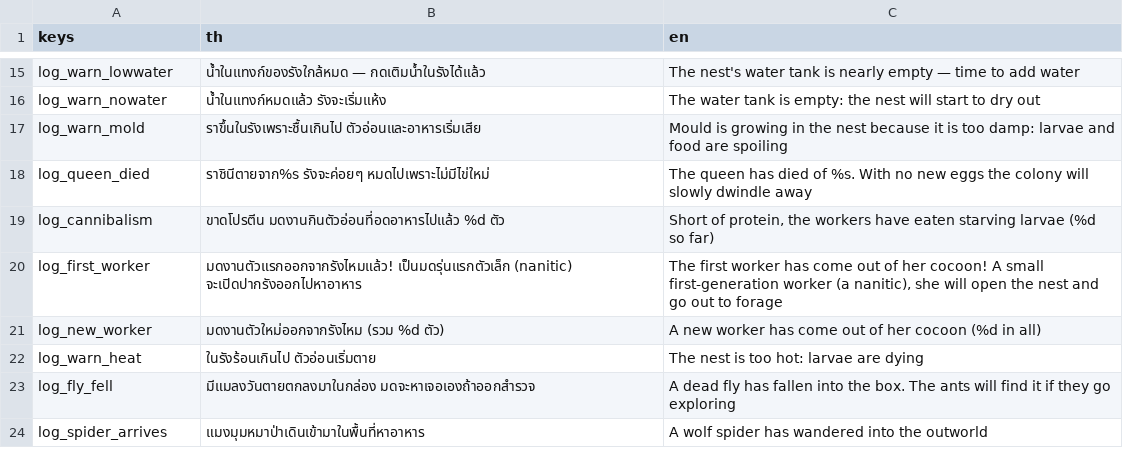
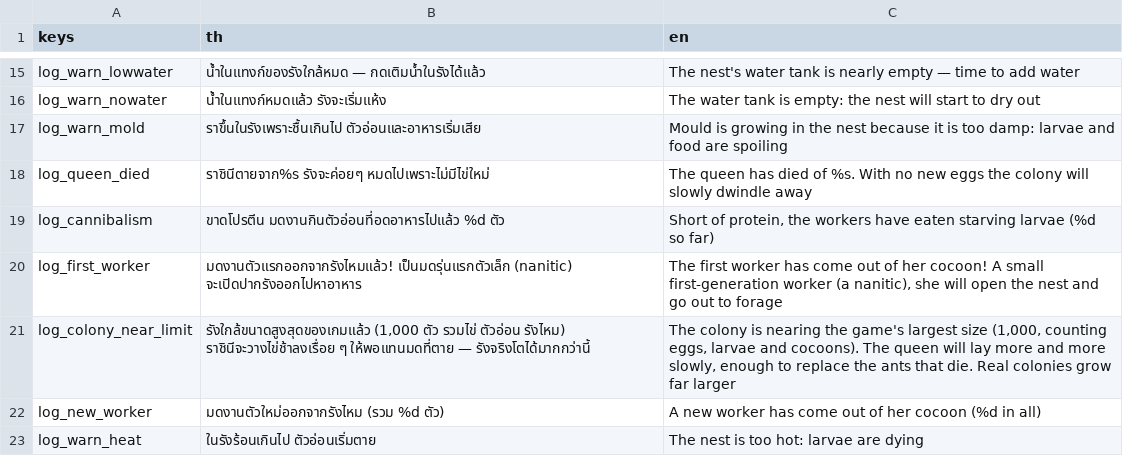
Before and after one commit to yasirrenseb01-design/AntFarm, a CSV file: lang/strings.csv, drawn as a sheet; only a part is shown, gaps mark what is left out; the shorter side is filled out with more unchanged rows.

```diff
--- a/lang/strings.csv
+++ b/lang/strings.csv
@@ -20,2 +20,3 @@ log_cannibalism,ขาดโปรตีน มดงานกินตัวอ
 log_first_worker,มดงานตัวแรกออกจากรังไหมแล้ว! เป็นมดรุ่นแรกตัวเล็ก (nanitic) จะเปิดปากรังออกไปหาอาหาร,"The first worker has come out of her cocoon! A small first-generation worker (a nanitic), she will open the nest and go out to forage"
+log_colony_near_limit,"รังใกล้ขนาดสูงสุดของเกมแล้ว (1,000 ตัว รวมไข่ ตัวอ่อน รังไหม) ราชินีจะวางไข่ช้าลงเรื่อย ๆ ให้พอแทนมดที่ตาย — รังจริงโตได้มากกว่านี้","The colony is nearing the game's largest size (1,000, counting eggs, larvae and cocoons). The queen will lay more and more slowly, enough to replace the ants that die. Real colonies grow far larger"
 log_new_worker,มดงานตัวใหม่ออกจากรังไหม (รวม %d ตัว),A new worker has come out of her cocoon (%d in all)
```
Also changed, not shown: 16 other files.
